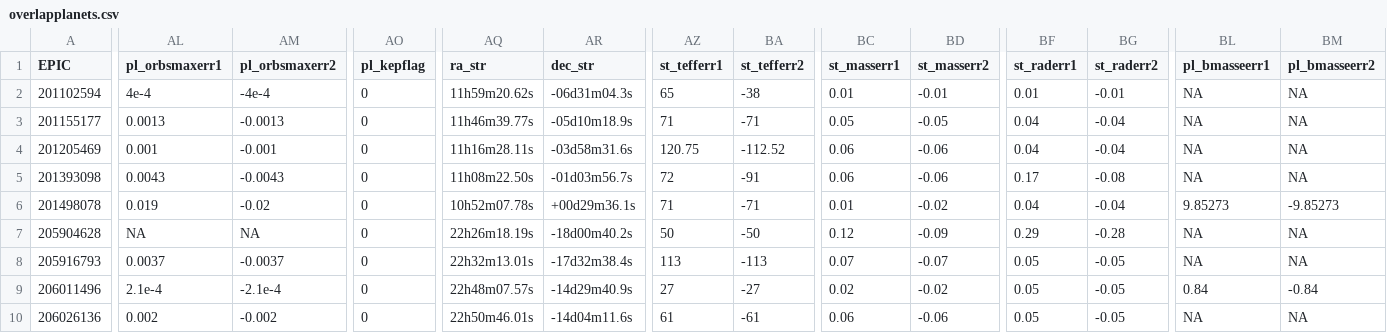
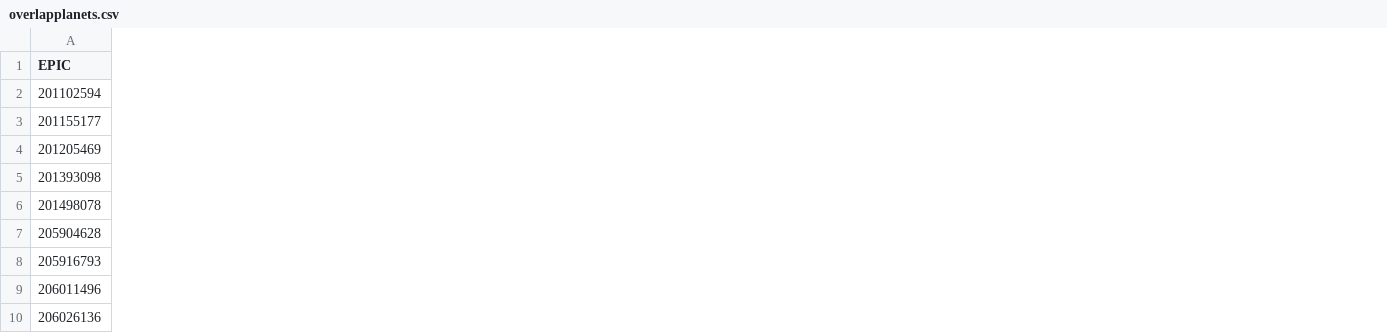
Before and after one commit to emilygilbert/tess_k2_overlap, a CSV file: data/overlapplanets.csv, drawn as a sheet; only a part is shown, gaps mark what is left out; removed rows and columns are numbered as before the commit, all else as after; the diff covers the shown part only; the diff names each change by its address in the sheet, - before the commit and + after, or states it on an @@ line.

```diff
--- a/data/overlapplanets.csv
+++ b/data/overlapplanets.csv
-column AL (pl_orbsmaxerr1), rows 2-10: 4e-4 | 0.0013 | 0.001 | 0.0043 | 0.019 | NA | 0.0037 | 2.1e-4 | 0.002
-column AM (pl_orbsmaxerr2), rows 2-10: -4e-4 | -0.0013 | -0.001 | -0.0043 | -0.02 | NA | -0.0037 | -2.1e-4 | -0.002
-column AO (pl_kepflag), rows 2-10: all 0
-column AQ (ra_str), rows 2-10: 11h59m20.62s | 11h46m39.77s | 11h16m28.11s | 11h08m22.50s | 10h52m07.78s | 22h26m18.19s | 22h32m13.01s | 22h48m07.57s | 22h50m46.01s
-column AR (dec_str), rows 2-10: -06d31m04.3s | -05d10m18.9s | -03d58m31.6s | -01d03m56.7s | +00d29m36.1s | -18d00m40.2s | -17d32m38.4s | -14d29m40.9s | -14d04m11.6s
-column AZ (st_tefferr1), rows 2-10: 65 | 71 | 120.75 | 72 | 71 | 50 | 113 | 27 | 61
-column BA (st_tefferr2), rows 2-10: -38 | -71 | -112.52 | -91 | -71 | -50 | -113 | -27 | -61
-column BC (st_masserr1), rows 2-10: 0.01 | 0.05 | 0.06 | 0.06 | 0.01 | 0.12 | 0.07 | 0.02 | 0.06
-column BD (st_masserr2), rows 2-10: -0.01 | -0.05 | -0.06 | -0.06 | -0.02 | -0.09 | -0.07 | -0.02 | -0.06
-column BF (st_raderr1), rows 2-10: 0.01 | 0.04 | 0.04 | 0.17 | 0.04 | 0.29 | 0.05 | 0.05 | 0.05
-column BG (st_raderr2), rows 2-10: -0.01 | -0.04 | -0.04 | -0.08 | -0.04 | -0.28 | -0.05 | -0.05 | -0.05
-column BL (pl_bmasseerr1), rows 2-10: NA | NA | NA | NA | 9.85273 | NA | NA | 0.84 | NA
-column BM (pl_bmasseerr2), rows 2-10: NA | NA | NA | NA | -9.85273 | NA | NA | -0.84 | NA
```
Also changed, not shown: 1 added column and 2 removed columns elsewhere in this file, 6 other files.
